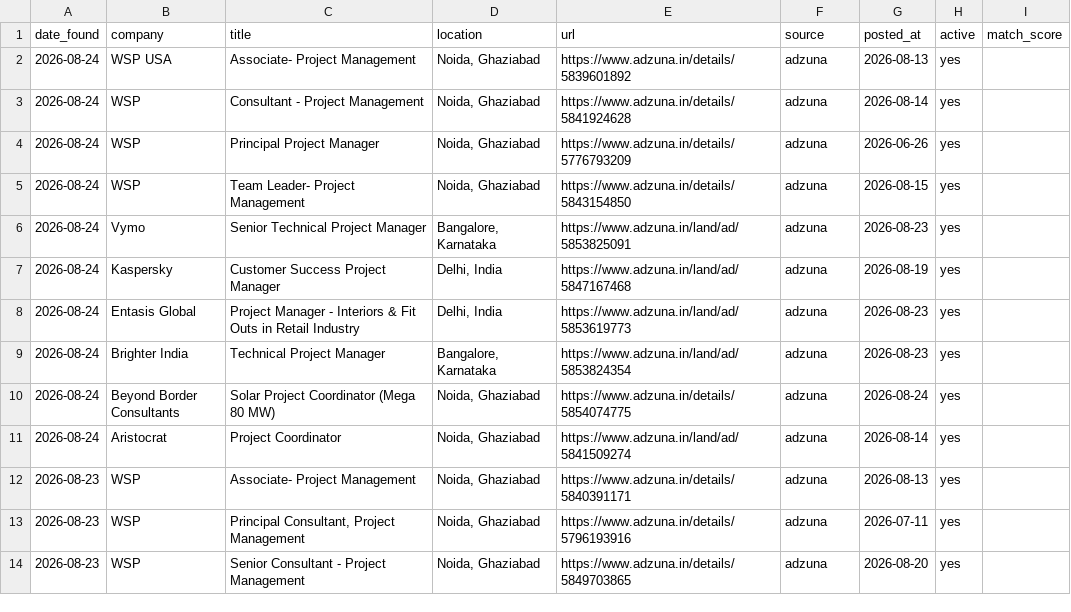
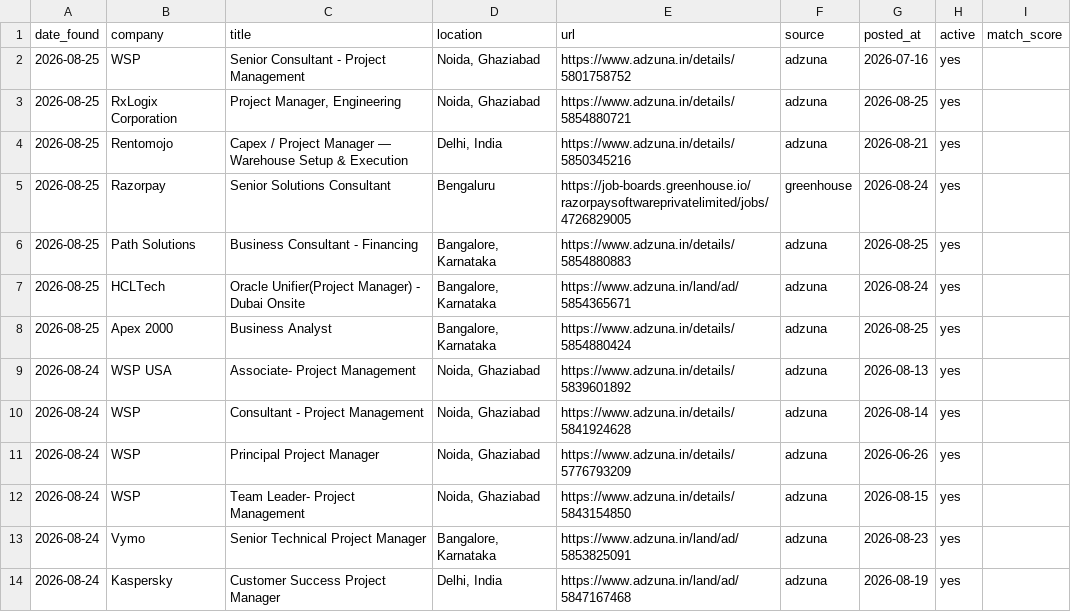
Before and after one commit to pratyushp21/job-scraper, a CSV file: data/jobs.csv, drawn as a sheet; only a part is shown; the shorter side is filled out with more unchanged rows.

```diff
--- a/data/jobs.csv
+++ b/data/jobs.csv
@@ -1,2 +1,9 @@
 date_found,company,title,location,url,source,posted_at,active,match_score
+2026-08-25,WSP,Senior Consultant - Project Management,"Noida, Ghaziabad",https://www.adzuna.in/details/5801758752,adzuna,2026-07-16,yes,
+2026-08-25,RxLogix Corporation,"Project Manager, Engineering","Noida, Ghaziabad",https://www.adzuna.in/details/5854880721,adzuna,2026-08-25,yes,
+2026-08-25,Rentomojo,Capex / Project Manager — Warehouse Setup & Execution,"Delhi, India",https://www.adzuna.in/details/5850345216,adzuna,2026-08-21,yes,
+2026-08-25,Razorpay,Senior Solutions Consultant,Bengaluru,https://job-boards.greenhouse.io/razorpaysoftwareprivatelimited/jobs/4726829005,greenhouse,2026-08-24,yes,
+2026-08-25,Path Solutions,Business Consultant - Financing,"Bangalore, Karnataka",https://www.adzuna.in/details/5854880883,adzuna,2026-08-25,yes,
+2026-08-25,HCLTech,Oracle Unifier(Project Manager) - Dubai Onsite,"Bangalore, Karnataka",https://www.adzuna.in/land/ad/5854365671,adzuna,2026-08-24,yes,
+2026-08-25,Apex 2000,Business Analyst,"Bangalore, Karnataka",https://www.adzuna.in/details/5854880424,adzuna,2026-08-25,yes,
 2026-08-24,WSP USA,Associate- Project Management,"Noida, Ghaziabad",https://www.adzuna.in/details/5839601892,adzuna,2026-08-13,yes,
```
Also changed, not shown: 1 other file.
